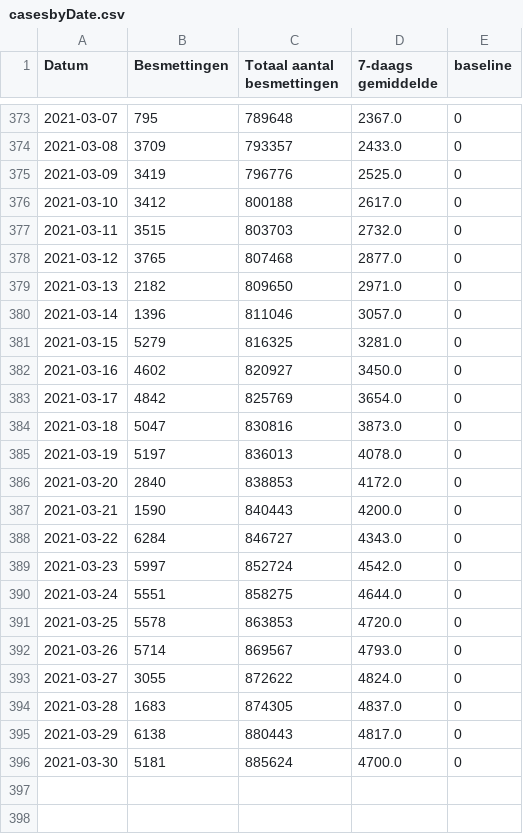
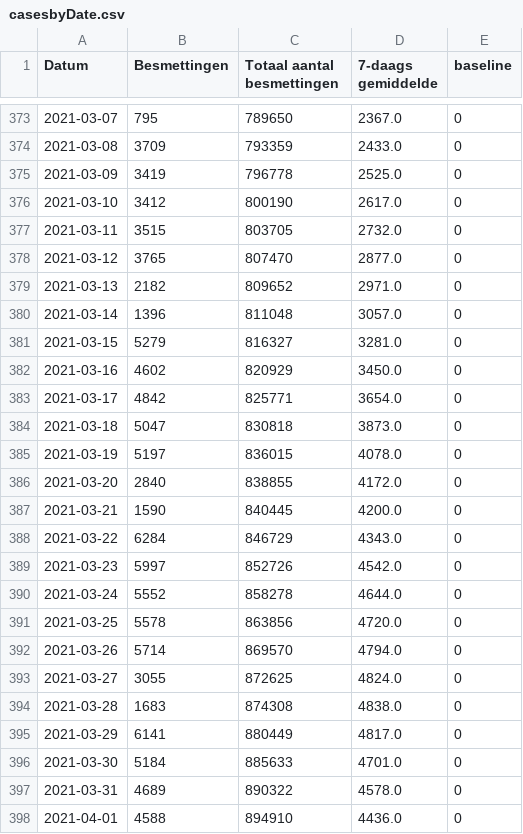
Before and after one commit to andystevensss/corona-data, a CSV file: cases/casesbyDate.csv, drawn as a sheet; only a part is shown, gaps mark what is left out; the diff covers the shown part only.

```diff
--- a/cases/casesbyDate.csv
+++ b/cases/casesbyDate.csv
@@ -373,24 +373,26 @@ Datum,Besmettingen,Totaal aantal besmettingen,7-daags gemiddelde,baseline
-2021-03-07,795,789648,2367.0,0
-2021-03-08,3709,793357,2433.0,0
-2021-03-09,3419,796776,2525.0,0
-2021-03-10,3412,800188,2617.0,0
-2021-03-11,3515,803703,2732.0,0
-2021-03-12,3765,807468,2877.0,0
-2021-03-13,2182,809650,2971.0,0
-2021-03-14,1396,811046,3057.0,0
-2021-03-15,5279,816325,3281.0,0
-2021-03-16,4602,820927,3450.0,0
-2021-03-17,4842,825769,3654.0,0
-2021-03-18,5047,830816,3873.0,0
-2021-03-19,5197,836013,4078.0,0
-2021-03-20,2840,838853,4172.0,0
-2021-03-21,1590,840443,4200.0,0
-2021-03-22,6284,846727,4343.0,0
-2021-03-23,5997,852724,4542.0,0
-2021-03-24,5551,858275,4644.0,0
-2021-03-25,5578,863853,4720.0,0
-2021-03-26,5714,869567,4793.0,0
-2021-03-27,3055,872622,4824.0,0
-2021-03-28,1683,874305,4837.0,0
-2021-03-29,6138,880443,4817.0,0
-2021-03-30,5181,885624,4700.0,0
+2021-03-07,795,789650,2367.0,0
+2021-03-08,3709,793359,2433.0,0
+2021-03-09,3419,796778,2525.0,0
+2021-03-10,3412,800190,2617.0,0
+2021-03-11,3515,803705,2732.0,0
+2021-03-12,3765,807470,2877.0,0
+2021-03-13,2182,809652,2971.0,0
+2021-03-14,1396,811048,3057.0,0
+2021-03-15,5279,816327,3281.0,0
+2021-03-16,4602,820929,3450.0,0
+2021-03-17,4842,825771,3654.0,0
+2021-03-18,5047,830818,3873.0,0
+2021-03-19,5197,836015,4078.0,0
+2021-03-20,2840,838855,4172.0,0
+2021-03-21,1590,840445,4200.0,0
+2021-03-22,6284,846729,4343.0,0
+2021-03-23,5997,852726,4542.0,0
+2021-03-24,5552,858278,4644.0,0
+2021-03-25,5578,863856,4720.0,0
+2021-03-26,5714,869570,4794.0,0
+2021-03-27,3055,872625,4824.0,0
+2021-03-28,1683,874308,4838.0,0
+2021-03-29,6141,880449,4817.0,0
+2021-03-30,5184,885633,4701.0,0
+2021-03-31,4689,890322,4578.0,0
+2021-04-01,4588,894910,4436.0,0
```
Also changed, not shown: 1 added row and 29 edited cells elsewhere in this file.
